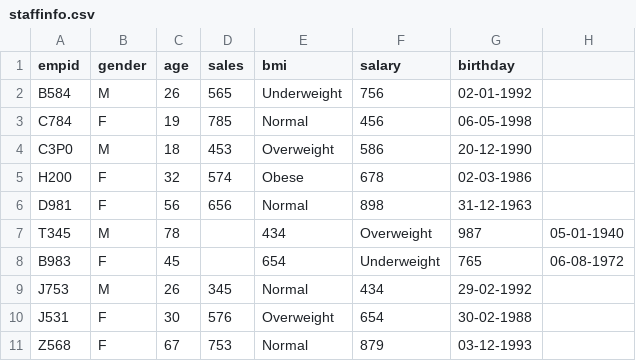
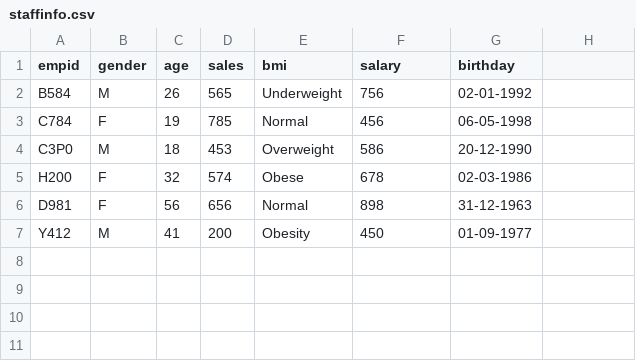
Before and after one commit to heyerique/Python-Assignment1, a CSV file: src/staffinfo.csv, drawn as a sheet.

Commit message:
change file names
- change file names to lower case
- update methods of CSVOperations
+ add interface for data access
+ add class diagram docs

```diff
--- a/src/staffinfo.csv
+++ b/src/staffinfo.csv
@@ -6,6 +6,2 @@ H200,F,32,574,Obese,678,02-03-1986
 D981,F,56,656,Normal,898,31-12-1963
-T345,M,78,,434,Overweight,987,05-01-1940
-B983,F,45,,654,Underweight,765,06-08-1972
-J753,M,26,345,Normal,434,29-02-1992
-J531,F,30,576,Overweight,654,30-02-1988
-Z568,F,67,753,Normal,879,03-12-1993
+Y412,M,41,200,Obesity,450,01-09-1977
```
Also changed, not shown: 8 other files.
